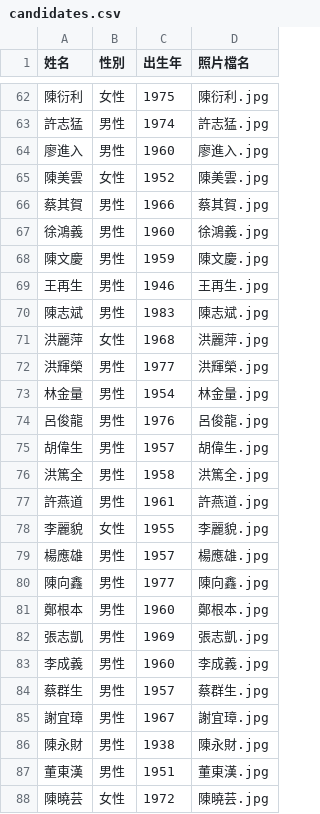
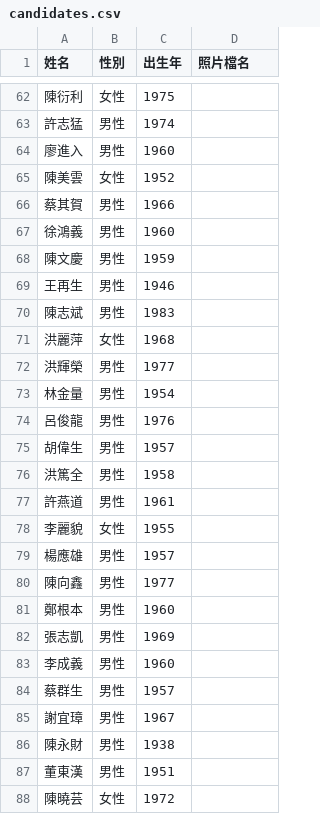
Before and after one commit to cyh0521/km-election, a CSV file: candidates.csv, drawn as a sheet; only a part is shown, gaps mark what is left out; the diff covers the shown part only.

```diff
--- a/candidates.csv
+++ b/candidates.csv
@@ -62,27 +62,27 @@
-陳衍利,女性,1975,陳衍利.jpg
-許志猛,男性,1974,許志猛.jpg
-廖進入,男性,1960,廖進入.jpg
-陳美雲,女性,1952,陳美雲.jpg
-蔡其賀,男性,1966,蔡其賀.jpg
-徐鴻義,男性,1960,徐鴻義.jpg
-陳文慶,男性,1959,陳文慶.jpg
-王再生,男性,1946,王再生.jpg
-陳志斌,男性,1983,陳志斌.jpg
-洪麗萍,女性,1968,洪麗萍.jpg
-洪輝榮,男性,1977,洪輝榮.jpg
-林金量,男性,1954,林金量.jpg
-呂俊龍,男性,1976,呂俊龍.jpg
-胡偉生,男性,1957,胡偉生.jpg
-洪篤全,男性,1958,洪篤全.jpg
-許燕道,男性,1961,許燕道.jpg
-李麗貌,女性,1955,李麗貌.jpg
-楊應雄,男性,1957,楊應雄.jpg
-陳向鑫,男性,1977,陳向鑫.jpg
-鄭根本,男性,1960,鄭根本.jpg
-張志凱,男性,1969,張志凱.jpg
-李成義,男性,1960,李成義.jpg
-蔡群生,男性,1957,蔡群生.jpg
-謝宜璋,男性,1967,謝宜璋.jpg
-陳永財,男性,1938,陳永財.jpg
-董東漢,男性,1951,董東漢.jpg
-陳曉芸,女性,1972,陳曉芸.jpg
+陳衍利,女性,1975,
+許志猛,男性,1974,
+廖進入,男性,1960,
+陳美雲,女性,1952,
+蔡其賀,男性,1966,
+徐鴻義,男性,1960,
+陳文慶,男性,1959,
+王再生,男性,1946,
+陳志斌,男性,1983,
+洪麗萍,女性,1968,
+洪輝榮,男性,1977,
+林金量,男性,1954,
+呂俊龍,男性,1976,
+胡偉生,男性,1957,
+洪篤全,男性,1958,
+許燕道,男性,1961,
+李麗貌,女性,1955,
+楊應雄,男性,1957,
+陳向鑫,男性,1977,
+鄭根本,男性,1960,
+張志凱,男性,1969,
+李成義,男性,1960,
+蔡群生,男性,1957,
+謝宜璋,男性,1967,
+陳永財,男性,1938,
+董東漢,男性,1951,
+陳曉芸,女性,1972,
```
Also changed, not shown: 125 edited cells elsewhere in this file.
